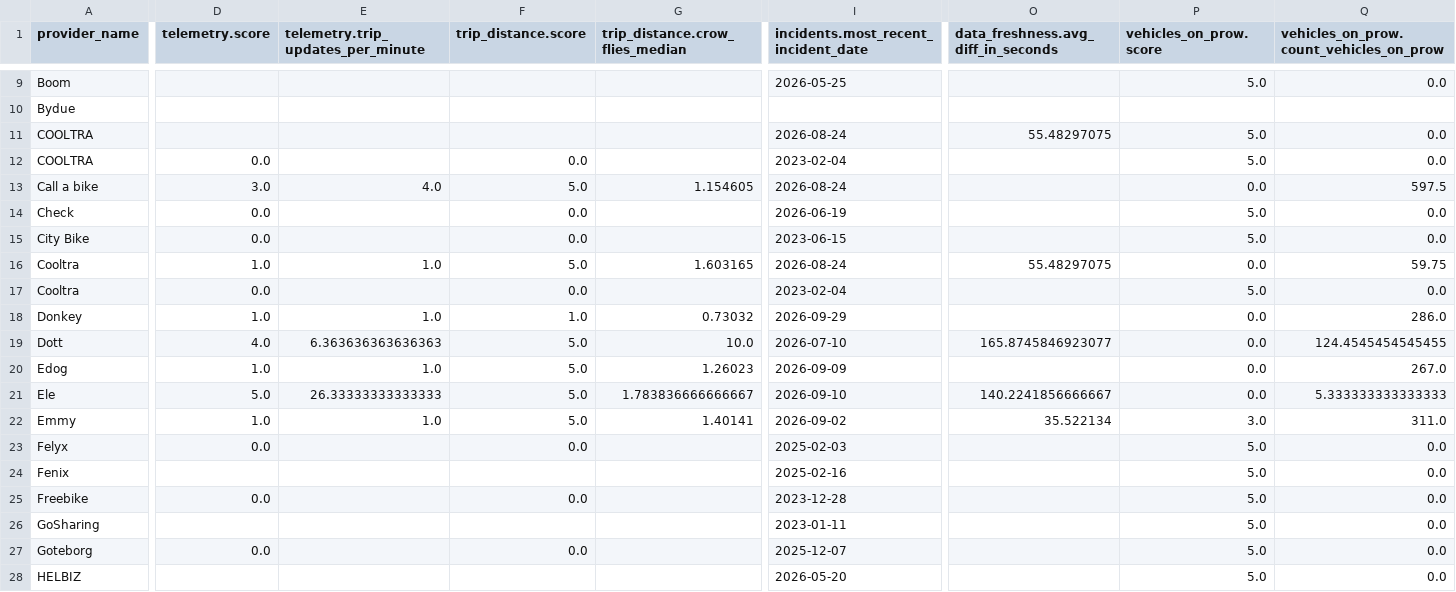
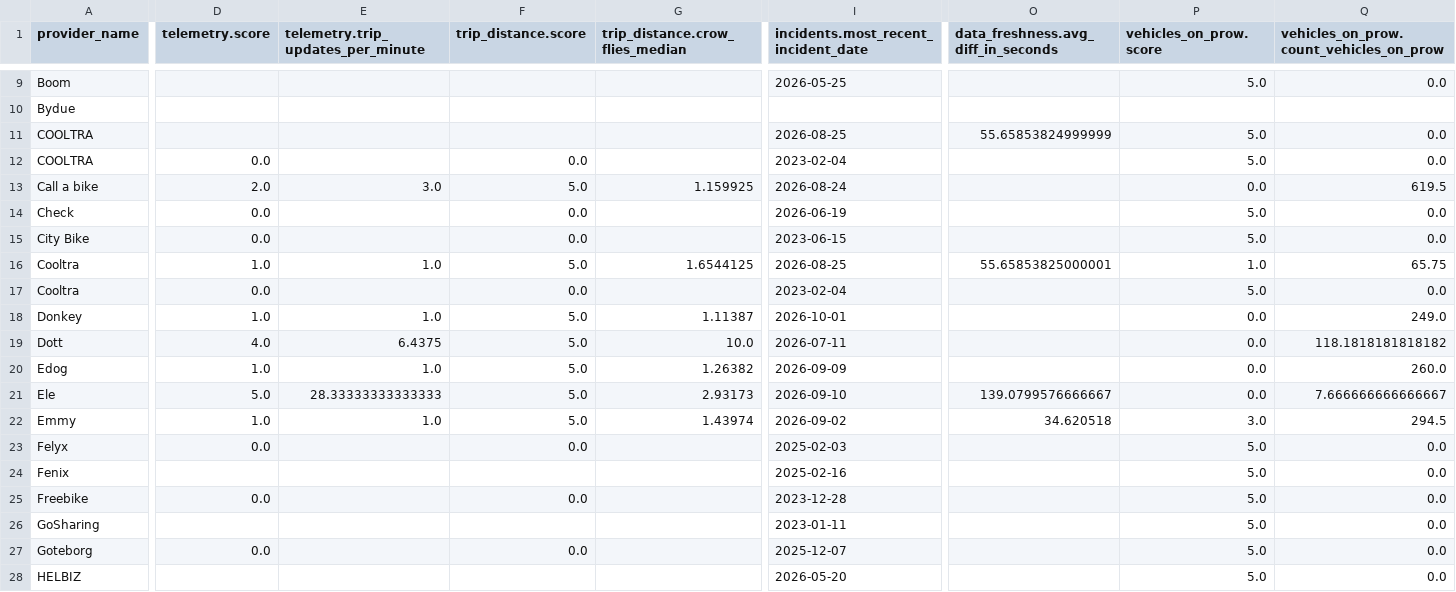
Before and after one commit to vianova-io/sli_feeds, a CSV file: sli_scores.csv, drawn as a sheet; only a part is shown, gaps mark what is left out; the diff covers the shown part only; the diff names each change by its address in the sheet, - before the commit and + after, or states it on an @@ line.

Commit message:
feat: new version of feeds SLI

```diff
--- a/sli_scores.csv
+++ b/sli_scores.csv
-I11: 2026-08-24
+I11: 2026-08-25
-O11: 55.48297075
+O11: 55.65853824999999
-D13 (telemetry.score): 3.0
+D13 (telemetry.score): 2.0
-E13: 4.0
+E13: 3.0
-G13 (trip_distance.crow_flies_median): 1.154605
+G13 (trip_distance.crow_flies_median): 1.159925
-Q13: 597.5
+Q13: 619.5
-G16 (trip_distance.crow_flies_median): 1.603165
+G16 (trip_distance.crow_flies_median): 1.6544125
-I16: 2026-08-24
+I16: 2026-08-25
-O16: 55.48297075
+O16: 55.65853825000001
-P16 (vehicles_on_prow.score): 0.0
+P16 (vehicles_on_prow.score): 1.0
-Q16: 59.75
+Q16: 65.75
-F18 (trip_distance.score): 1.0
+F18 (trip_distance.score): 5.0
-G18 (trip_distance.crow_flies_median): 0.73032
+G18 (trip_distance.crow_flies_median): 1.11387
-I18: 2026-09-29
+I18: 2026-10-01
-Q18: 286.0
+Q18: 249.0
-E19: 6.363636363636363
+E19: 6.4375
-I19: 2026-07-10
+I19: 2026-07-11
-O19: 165.8745846923077
+O19: (empty)
-Q19: 124.4545454545455
+Q19: 118.1818181818182
-G20 (trip_distance.crow_flies_median): 1.26023
+G20 (trip_distance.crow_flies_median): 1.26382
-Q20: 267.0
+Q20: 260.0
-E21: 26.33333333333333
+E21: 28.33333333333333
-G21 (trip_distance.crow_flies_median): 1.783836666666667
+G21 (trip_distance.crow_flies_median): 2.93173
-O21: 140.2241856666667
+O21: 139.0799576666667
-Q21: 5.333333333333333
+Q21: 7.666666666666667
-G22 (trip_distance.crow_flies_median): 1.40141
+G22 (trip_distance.crow_flies_median): 1.43974
-O22: 35.522134
+O22: 34.620518
-Q22: 311.0
+Q22: 294.5
```
Also changed, not shown: 2 added rows, 2 removed rows and 70 edited cells elsewhere in this file, 1 other file.
